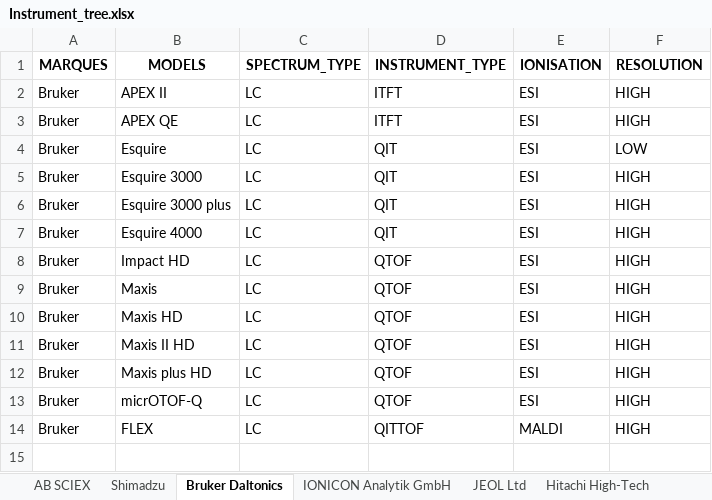
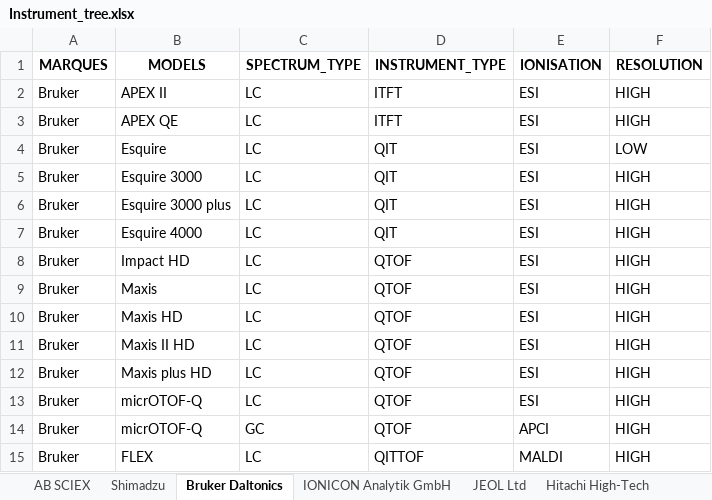
Before and after one commit to eMetaboHUB/FragHub, an Excel workbook: Instrument_tree.xlsx, sheet Bruker Daltonics, drawn as a sheet; values as stored, in another font and other column widths than the file's, no borders; the diff names each change by its address in the sheet, - before the commit and + after, or states it on an @@ line.

```diff
--- a/Instrument_tree.xlsx (sheet Bruker Daltonics)
+++ b/Instrument_tree.xlsx (sheet Bruker Daltonics)
+row 14: Bruker | micrOTOF-Q | GC | QTOF | APCI | HIGH
```
Also changed, not shown: sheet Shimadzu, sheet JEOL Ltd, sheet Thermo Fisher Scientific, GRAPH_CONSTRUCT_SOLUTIONS.xlsx, 1 other file.
